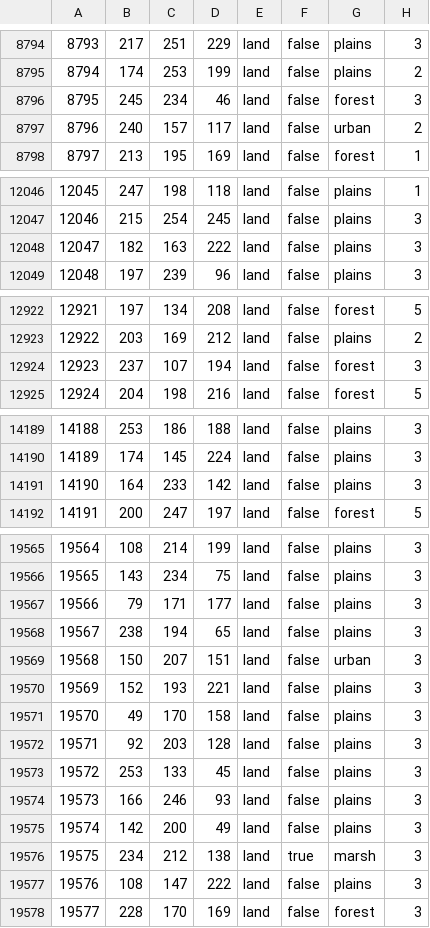
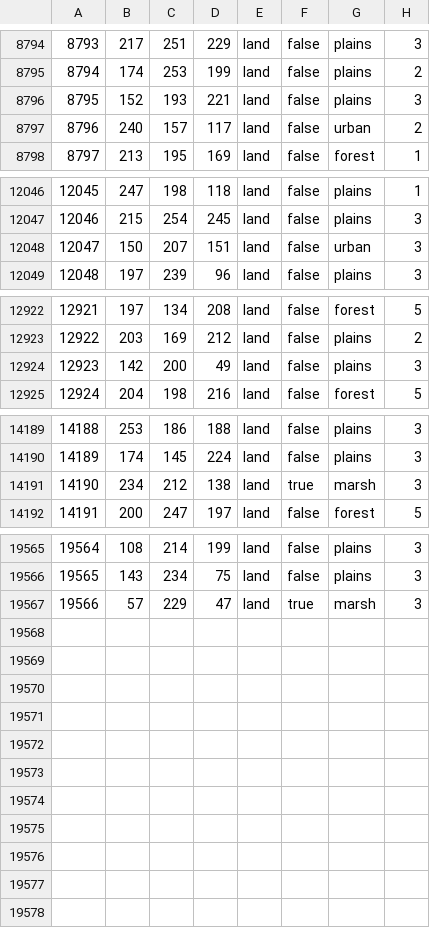
Before and after one commit to East-Showdown/East-Showdown, a CSV file: map/definition.csv, drawn as a sheet; only a part is shown, gaps mark what is left out; removed rows and columns are numbered as before the commit, all else as after; the diff covers the shown part only; the diff names each change by its address in the sheet, - before the commit and + after, or states it on an @@ line.

```diff
--- a/map/definition.csv
+++ b/map/definition.csv
-row 8796: 8795 | 245 | 234 | 46 | land | false | forest | 3
@@ row 19570 moved to row 8796: 8795 @@
-row 12048: 12047 | 182 | 163 | 222 | land | false | plains | 3
@@ row 19569 moved to row 12048: 12047 @@
-row 12924: 12923 | 237 | 107 | 194 | land | false | forest | 3
@@ row 19575 moved to row 12924: 12923 @@
-row 14191: 14190 | 164 | 233 | 142 | land | false | plains | 3
+row 14191: 14190 | 234 | 212 | 138 | land | true | marsh | 3
@@ row 19567 moved to row 14477: 14476 @@
-row 19568: 19567 | 238 | 194 | 65 | land | false | plains | 3
-row 19571: 19570 | 49 | 170 | 158 | land | false | plains | 3
-row 19572: 19571 | 92 | 203 | 128 | land | false | plains | 3
-row 19573: 19572 | 253 | 133 | 45 | land | false | plains | 3
@@ row 19574 moved to row 14380: 14379 @@
@@ column A renumbered in row 19567 @@
-B19567: 234
+B19567: 57
-C19567: 212
+C19567: 229
-D19567: 138
+D19567: 47
-row 19577: 19576 | 108 | 147 | 222 | land | false | plains | 3
@@ row 19578 moved to row 14127: 14126 @@
```
Also changed, not shown: 3 removed rows and 17 edited cells elsewhere in this file, map/adjacencies.csv, 30 other files.
